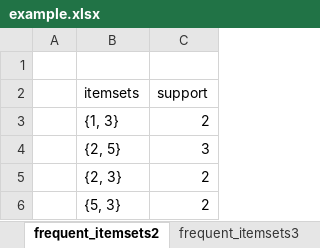
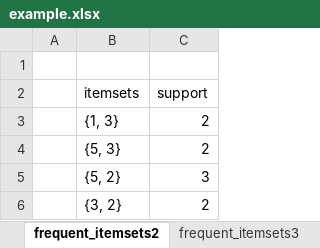
Before and after one commit to luzhixing12345/WHU-data-science-introduction, an Excel workbook: homework-2/Apriori/example.xlsx, sheet frequent_itemsets2, drawn as a sheet; values as stored, in another font and other column widths than the file's, no borders; removed rows and columns are numbered as before the commit, all else as after; the diff names each change by its address in the sheet, - before the commit and + after, or states it on an @@ line.

```diff
--- a/homework-2/Apriori/example.xlsx (sheet frequent_itemsets2)
+++ b/homework-2/Apriori/example.xlsx (sheet frequent_itemsets2)
-row 4:  | {2, 5} | 3
-row 5:  | {2, 3} | 2
+row 5:  | {5, 2} | 3
+row 6:  | {3, 2} | 2
```
Also changed, not shown: sheet frequent_itemsets1, sheet association_rules, sheet frequent_itemsets3, 14 other files.
